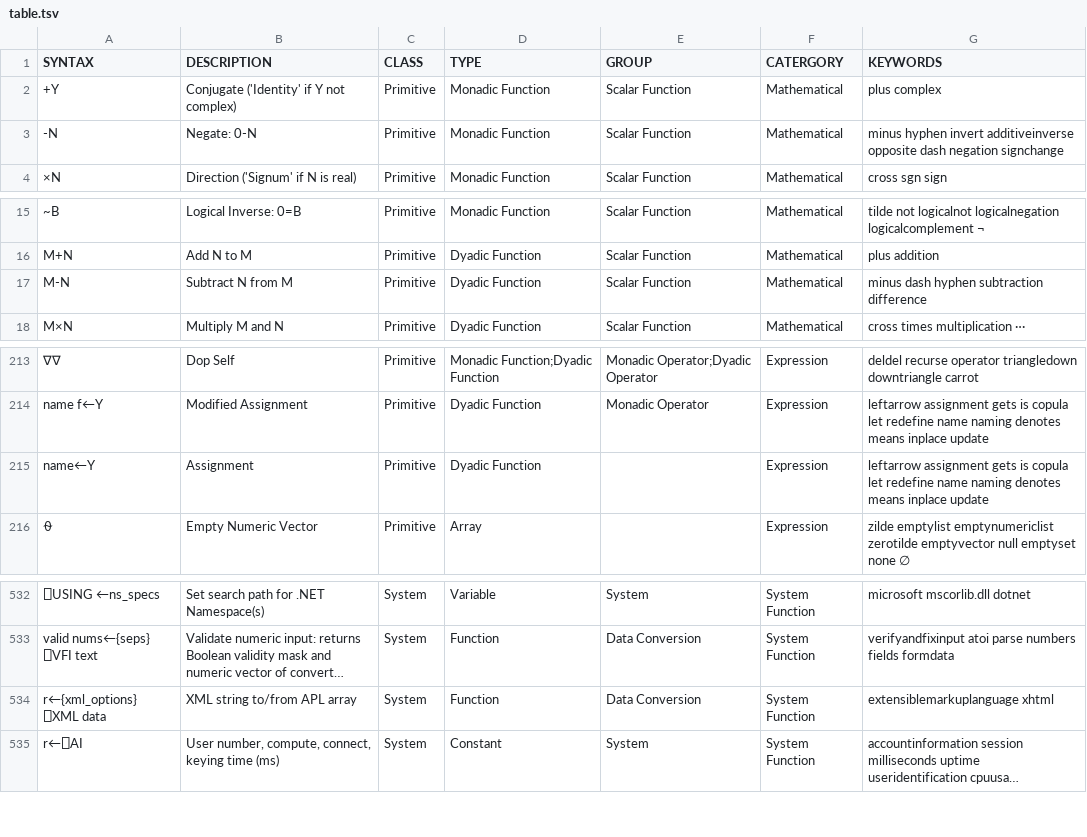
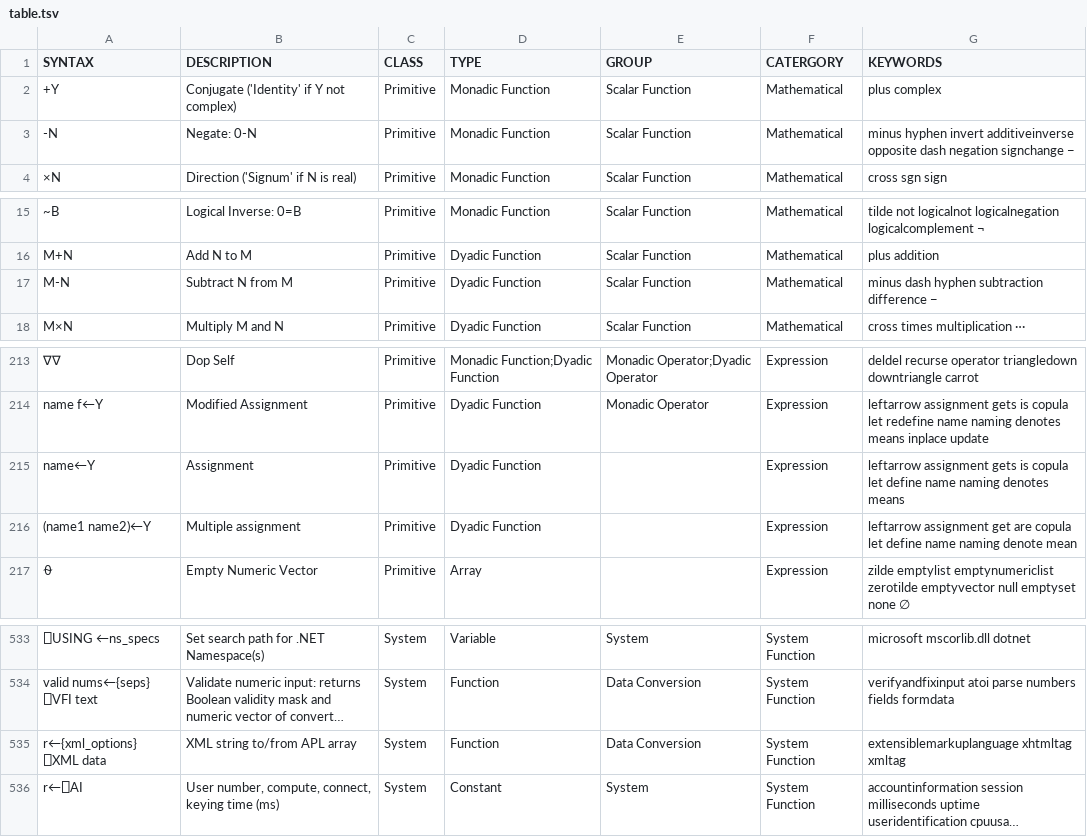
Before and after one commit to abrudz/aplcart, a TSV file: table.tsv, drawn as a sheet; only a part is shown, gaps mark what is left out; long unchanged cells end in …; addresses are those after the commit; the diff names each change by its address in the sheet, - before the commit and + after, or states it on an @@ line.

```diff
--- a/table.tsv
+++ b/table.tsv
-G3 (KEYWORDS): …negation signchange
+G3 (KEYWORDS): …negation signchange −
-G17 (KEYWORDS): minus dash hyphen subtraction difference
+G17 (KEYWORDS): minus dash hyphen subtraction difference −
-G215 (KEYWORDS): …copula let redefine name naming denotes means inplace update
+G215 (KEYWORDS): …copula let define name naming denotes means
+row 216: (name1 name2)←Y | Multiple assignment | Primitive | Dyadic Function |  | Expression | leftarrow assignment get are copula let define name naming denote mean
-G535 (KEYWORDS): extensiblemarkuplanguage xhtml
+G535 (KEYWORDS): extensiblemarkuplanguage xhtmltag xmltag
```
Also changed, not shown: 1 other file.
